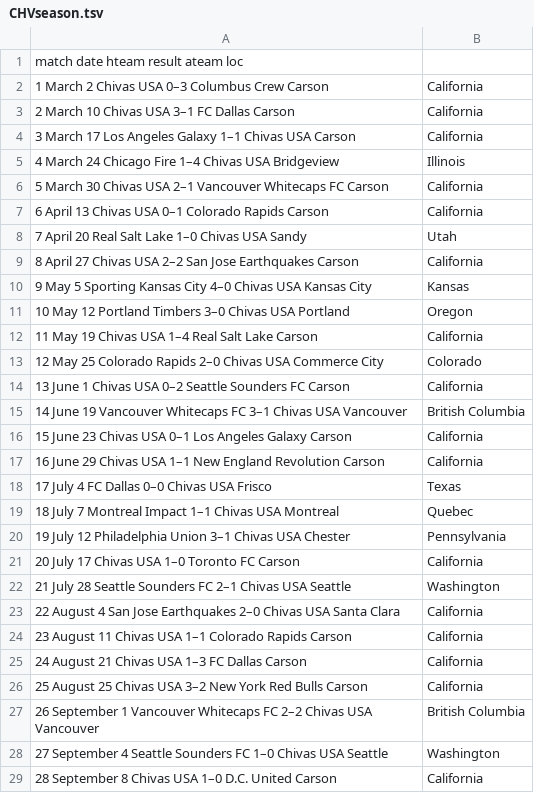
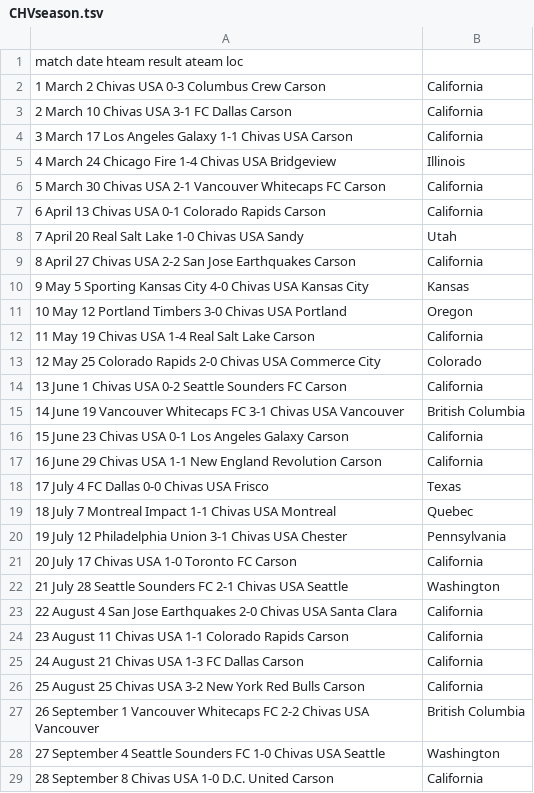
Before and after one commit to klogan88/mlsStats, a TSV file: data/CHVseason.tsv, drawn as a sheet; only a part is shown; the diff covers the shown part only.

```diff
--- a/data/CHVseason.tsv
+++ b/data/CHVseason.tsv
@@ -1,29 +1,29 @@
 match	date	hteam	result	ateam	loc
-1	March 2	Chivas USA	0–3	Columbus Crew	Carson, California
-2	March 10	Chivas USA	3–1	FC Dallas	Carson, California
-3	March 17	Los Angeles Galaxy	1–1	Chivas USA	Carson, California
-4	March 24	Chicago Fire	1–4	Chivas USA	Bridgeview, Illinois
-5	March 30	Chivas USA	2–1	Vancouver Whitecaps FC	Carson, California
-6	April 13	Chivas USA	0–1	Colorado Rapids	Carson, California
-7	April 20	Real Salt Lake	1–0	Chivas USA	Sandy, Utah
-8	April 27	Chivas USA	2–2	San Jose Earthquakes	Carson, California
-9	May 5	Sporting Kansas City	4–0	Chivas USA	Kansas City, Kansas	
-10	May 12	Portland Timbers	3–0	Chivas USA	Portland, Oregon	
-11	May 19	Chivas USA	1–4	Real Salt Lake	Carson, California
-12	May 25	Colorado Rapids	2–0	Chivas USA	Commerce City, Colorado
-13	June 1	Chivas USA	0–2	Seattle Sounders FC	Carson, California
-14	June 19	Vancouver Whitecaps FC	3–1	Chivas USA	Vancouver, British Columbia	
-15	June 23	Chivas USA	0–1	Los Angeles Galaxy	Carson, California
-16	June 29	Chivas USA	1–1	New England Revolution	Carson, California	
-17	July 4	FC Dallas	0–0	Chivas USA	Frisco, Texas
-18	July 7	Montreal Impact	1–1	Chivas USA	Montreal, Quebec	
-19	July 12	Philadelphia Union	3–1	Chivas USA	Chester, Pennsylvania
-20	July 17	Chivas USA	1–0	Toronto FC	Carson, California
-21	July 28	Seattle Sounders FC	2–1	Chivas USA	Seattle, Washington
-22	August 4	San Jose Earthquakes	2–0	Chivas USA	Santa Clara, California
-23	August 11	Chivas USA	1–1	Colorado Rapids	Carson, California
-24	August 21	Chivas USA	1–3	FC Dallas	Carson, California
-25	August 25	Chivas USA	3–2	New York Red Bulls	Carson, California
-26	September 1	Vancouver Whitecaps FC	2–2	Chivas USA	Vancouver, British Columbia	
-27	September 4	Seattle Sounders FC	1–0	Chivas USA	Seattle, Washington
-28	September 8	Chivas USA	1–0	D.C. United	Carson, California
+1	March 2	Chivas USA	0-3	Columbus Crew	Carson, California
+2	March 10	Chivas USA	3-1	FC Dallas	Carson, California
+3	March 17	Los Angeles Galaxy	1-1	Chivas USA	Carson, California
+4	March 24	Chicago Fire	1-4	Chivas USA	Bridgeview, Illinois
+5	March 30	Chivas USA	2-1	Vancouver Whitecaps FC	Carson, California
+6	April 13	Chivas USA	0-1	Colorado Rapids	Carson, California
+7	April 20	Real Salt Lake	1-0	Chivas USA	Sandy, Utah
+8	April 27	Chivas USA	2-2	San Jose Earthquakes	Carson, California
+9	May 5	Sporting Kansas City	4-0	Chivas USA	Kansas City, Kansas	
+10	May 12	Portland Timbers	3-0	Chivas USA	Portland, Oregon	
+11	May 19	Chivas USA	1-4	Real Salt Lake	Carson, California
+12	May 25	Colorado Rapids	2-0	Chivas USA	Commerce City, Colorado
+13	June 1	Chivas USA	0-2	Seattle Sounders FC	Carson, California
+14	June 19	Vancouver Whitecaps FC	3-1	Chivas USA	Vancouver, British Columbia	
+15	June 23	Chivas USA	0-1	Los Angeles Galaxy	Carson, California
+16	June 29	Chivas USA	1-1	New England Revolution	Carson, California	
+17	July 4	FC Dallas	0-0	Chivas USA	Frisco, Texas
+18	July 7	Montreal Impact	1-1	Chivas USA	Montreal, Quebec	
+19	July 12	Philadelphia Union	3-1	Chivas USA	Chester, Pennsylvania
+20	July 17	Chivas USA	1-0	Toronto FC	Carson, California
+21	July 28	Seattle Sounders FC	2-1	Chivas USA	Seattle, Washington
+22	August 4	San Jose Earthquakes	2-0	Chivas USA	Santa Clara, California
+23	August 11	Chivas USA	1-1	Colorado Rapids	Carson, California
+24	August 21	Chivas USA	1-3	FC Dallas	Carson, California
+25	August 25	Chivas USA	3-2	New York Red Bulls	Carson, California
+26	September 1	Vancouver Whitecaps FC	2-2	Chivas USA	Vancouver, British Columbia	
+27	September 4	Seattle Sounders FC	1-0	Chivas USA	Seattle, Washington
+28	September 8	Chivas USA	1-0	D.C. United	Carson, California
```
Also changed, not shown: 2 edited cells elsewhere in this file, data/CHIseason.tsv, data/DCUseason.tsv, 7 other files.
